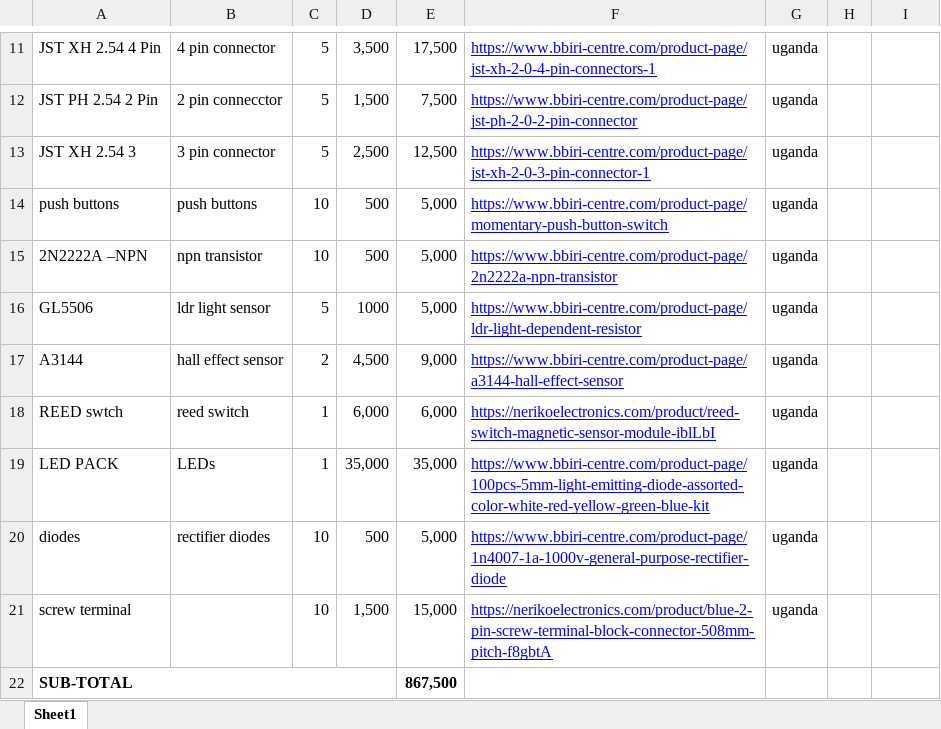
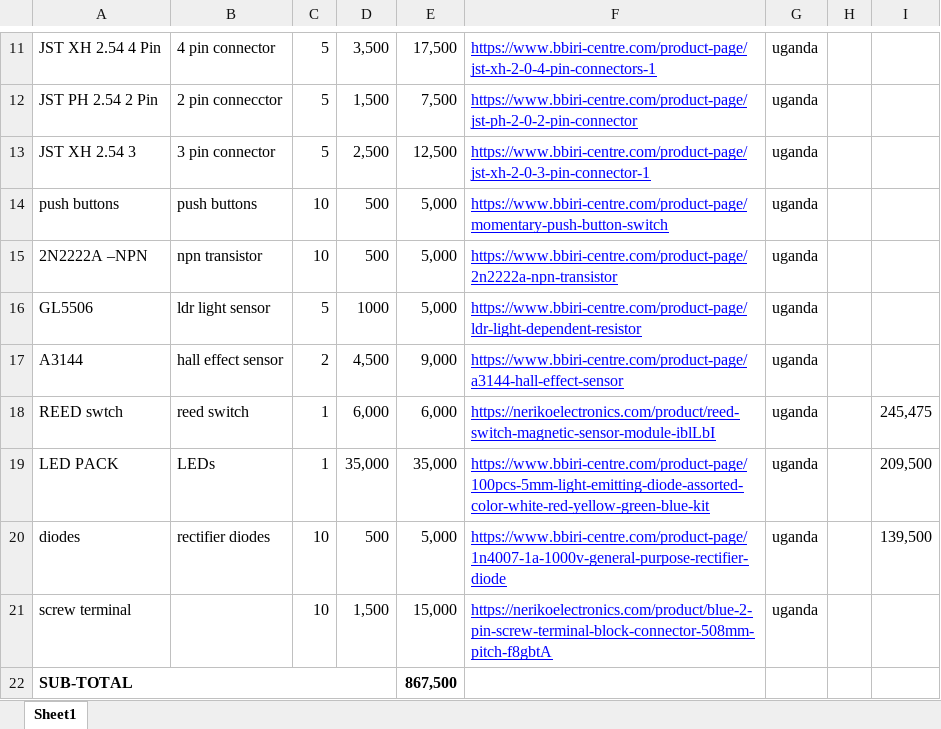
Before and after one commit to marydovika/AWS, an Excel workbook: Documents/BOM prototyping.xlsx, sheet Sheet1, drawn as a sheet; only a part is shown, gaps mark what is left out; values as stored, in another font and other column widths than the file's, no borders; the diff names each change by its address in the sheet, - before the commit and + after, or states it on an @@ line.

```diff
--- a/Documents/BOM prototyping.xlsx (sheet Sheet1)
+++ b/Documents/BOM prototyping.xlsx (sheet Sheet1)
-I18: (empty)
+I18: 245,475
-I19: (empty)
+I19: 209,500
-I20: (empty)
+I20: 139,500
```
Also changed, not shown: 5 other files.
